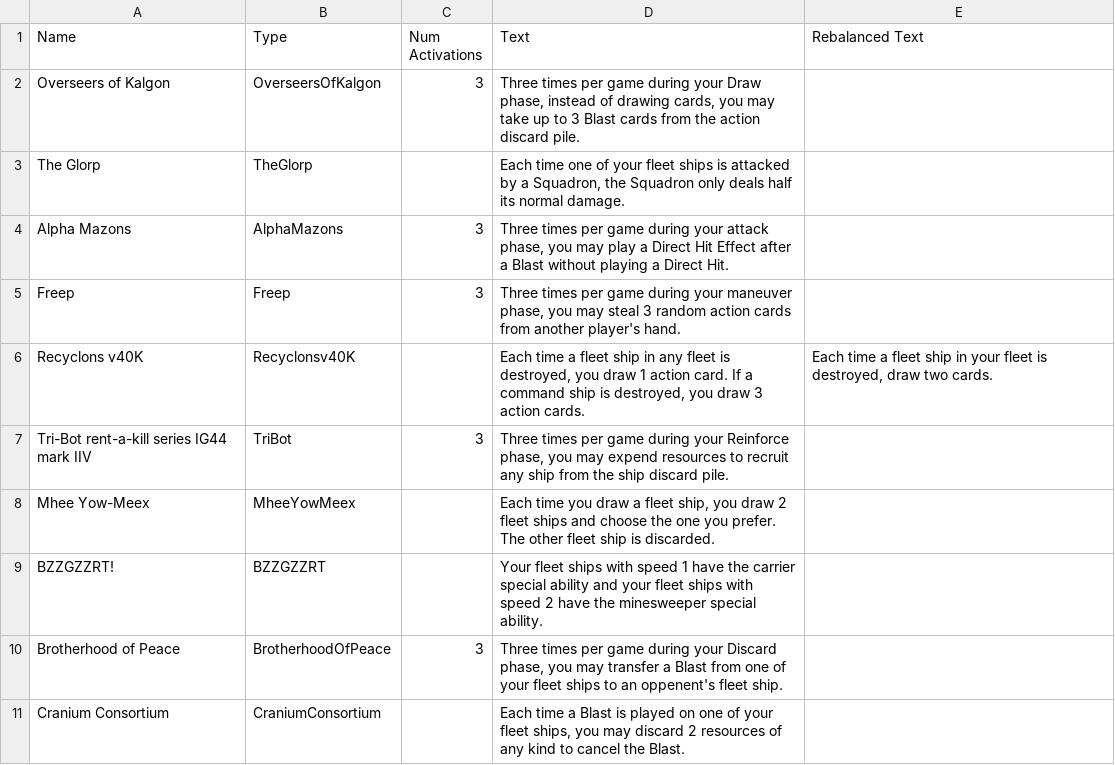
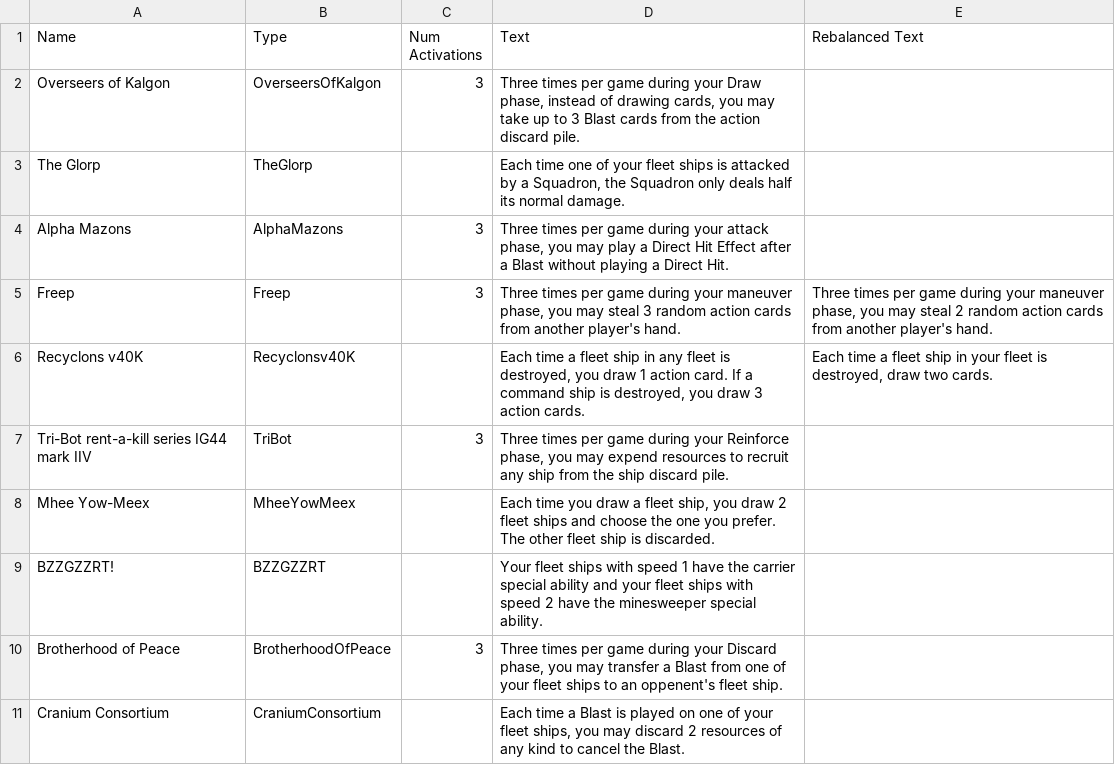
Before and after one commit to aquach/mag-blast, a CSV file: cards/command-ships.csv, drawn as a sheet.

Commit message:
Change Freep to 2 cards.

```diff
--- a/cards/command-ships.csv
+++ b/cards/command-ships.csv
@@ -4,3 +4,3 @@ The Glorp,TheGlorp,,"Each time one of your fleet ships is attacked by a Squadron
 Alpha Mazons,AlphaMazons,3,"Three times per game during your attack phase, you may play a Direct Hit Effect after a Blast without playing a Direct Hit.",
-Freep,Freep,3,"Three times per game during your maneuver phase, you may steal 3 random action cards from another player's hand.",
+Freep,Freep,3,"Three times per game during your maneuver phase, you may steal 3 random action cards from another player's hand.","Three times per game during your maneuver phase, you may steal 2 random action cards from another player's hand."
 Recyclons v40K,Recyclonsv40K,,"Each time a fleet ship in any fleet is destroyed, you draw 1 action card. If a command ship is destroyed, you draw 3 action cards.","Each time a fleet ship in your fleet is destroyed, draw two cards."
```
Also changed, not shown: 2 other files.
